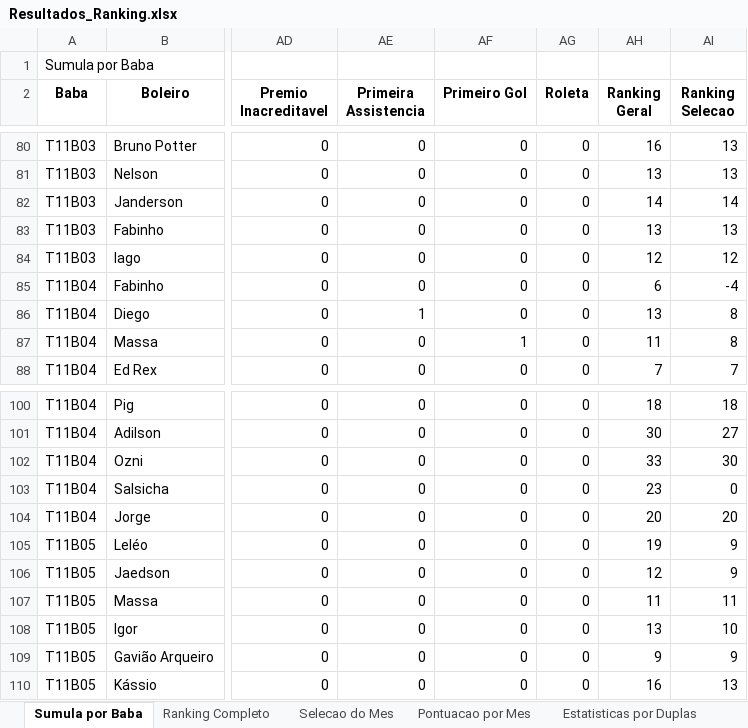
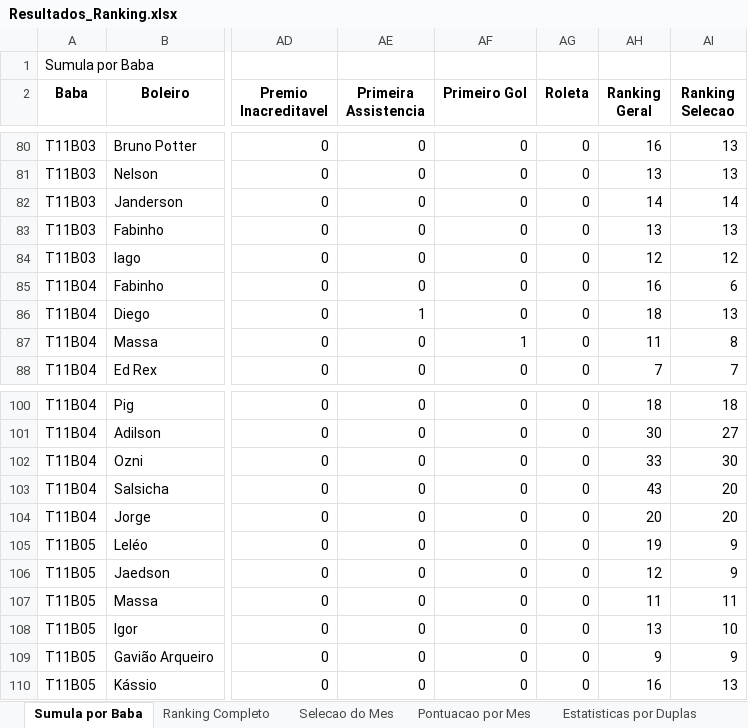
Before and after one commit to FlickFlash/associacao-futebol, an Excel workbook: Teste_1_Jogador_Completo/Resultados_Ranking.xlsx, sheet Sumula por Baba, drawn as a sheet; only a part is shown, gaps mark what is left out; values as stored, in another font and other column widths than the file's, no borders; the diff covers the shown part only; the diff names each change by its address in the sheet, - before the commit and + after, or states it on an @@ line.

Commit message:
Preenchimento de dados do baba T11B07 + Ajustes (Filmagens como float)

```diff
--- a/Teste_1_Jogador_Completo/Resultados_Ranking.xlsx (sheet Sumula por Baba)
+++ b/Teste_1_Jogador_Completo/Resultados_Ranking.xlsx (sheet Sumula por Baba)
-AH85 (Ranking Geral): 6
+AH85 (Ranking Geral): 16
-AI85 (Ranking Selecao): -4
+AI85 (Ranking Selecao): 6
-AH86 (Ranking Geral): 13
+AH86 (Ranking Geral): 18
-AI86 (Ranking Selecao): 8
+AI86 (Ranking Selecao): 13
-AH103 (Ranking Geral): 23
+AH103 (Ranking Geral): 43
-AI103 (Ranking Selecao): 0
+AI103 (Ranking Selecao): 20
```
Also changed, not shown: 28 added rows elsewhere in this sheet, sheet Estatisticas por Duplas, sheet Ranking Completo, sheet Pontuacao por Mes, sheet Selecao do Mes, 1 other file.
